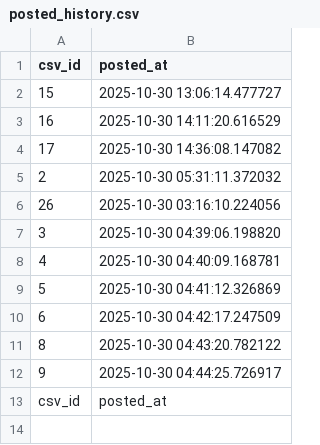
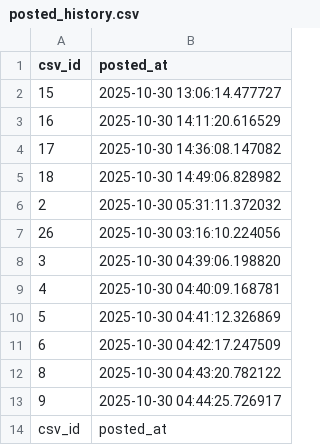
Before and after one commit to shirokuma18/threads_auto, a CSV file: posted_history.csv, drawn as a sheet.

```diff
--- a/posted_history.csv
+++ b/posted_history.csv
@@ -4,2 +4,3 @@ csv_id,posted_at
 17,"2025-10-30 14:36:08.147082"
+18,"2025-10-30 14:49:06.828982"
 2,"2025-10-30 05:31:11.372032"
```
Also changed, not shown: posts_schedule.csv.
